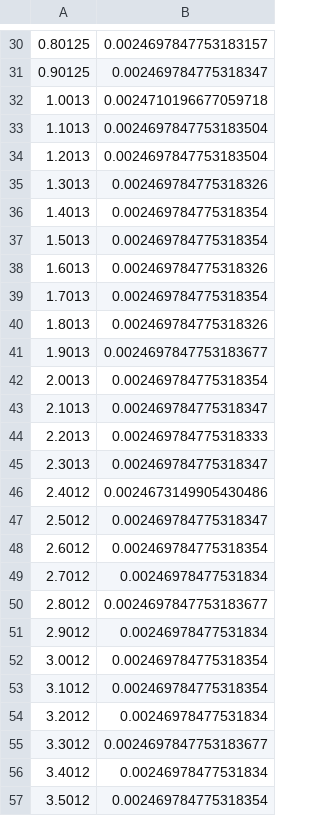
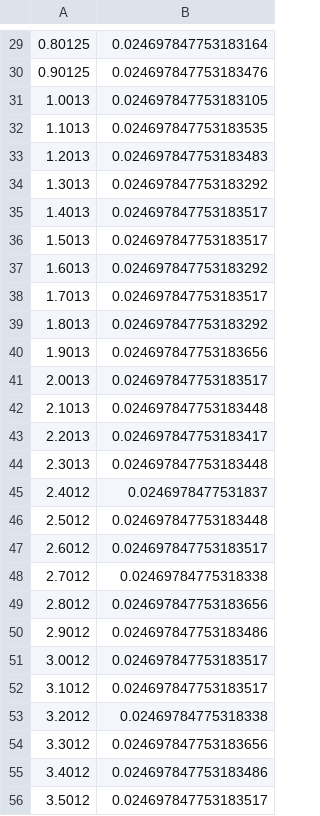
Before and after one commit to SpaceTeam/ORLEG, a CSV file: outputFiles/massflow_fuel_pressurant.csv, drawn as a sheet; only a part is shown, gaps mark what is left out; the diff covers the shown part only.

```diff
--- a/outputFiles/massflow_fuel_pressurant.csv
+++ b/outputFiles/massflow_fuel_pressurant.csv
@@ -30,28 +29,28 @@
-0.80125, 0.0024697847753183157
-0.90125, 0.002469784775318347
-1.0013, 0.0024710196677059718
-1.1013, 0.0024697847753183504
-1.2013, 0.0024697847753183504
-1.3013, 0.002469784775318326
-1.4013, 0.002469784775318354
-1.5013, 0.002469784775318354
-1.6013, 0.002469784775318326
-1.7013, 0.002469784775318354
-1.8013, 0.002469784775318326
-1.9013, 0.0024697847753183677
-2.0013, 0.002469784775318354
-2.1013, 0.002469784775318347
-2.2013, 0.002469784775318333
-2.3013, 0.002469784775318347
-2.4012, 0.0024673149905430486
-2.5012, 0.002469784775318347
-2.6012, 0.002469784775318354
-2.7012, 0.00246978477531834
-2.8012, 0.0024697847753183677
-2.9012, 0.00246978477531834
-3.0012, 0.002469784775318354
-3.1012, 0.002469784775318354
-3.2012, 0.00246978477531834
-3.3012, 0.0024697847753183677
-3.4012, 0.00246978477531834
-3.5012, 0.002469784775318354
+0.80125, 0.024697847753183164
+0.90125, 0.024697847753183476
+1.0013, 0.024697847753183105
+1.1013, 0.024697847753183535
+1.2013, 0.024697847753183483
+1.3013, 0.024697847753183292
+1.4013, 0.024697847753183517
+1.5013, 0.024697847753183517
+1.6013, 0.024697847753183292
+1.7013, 0.024697847753183517
+1.8013, 0.024697847753183292
+1.9013, 0.024697847753183656
+2.0013, 0.024697847753183517
+2.1013, 0.024697847753183448
+2.2013, 0.024697847753183417
+2.3013, 0.024697847753183448
+2.4012, 0.0246978477531837
+2.5012, 0.024697847753183448
+2.6012, 0.024697847753183517
+2.7012, 0.02469784775318338
+2.8012, 0.024697847753183656
+2.9012, 0.024697847753183486
+3.0012, 0.024697847753183517
+3.1012, 0.024697847753183517
+3.2012, 0.02469784775318338
+3.3012, 0.024697847753183656
+3.4012, 0.024697847753183486
+3.5012, 0.024697847753183517
```
Also changed, not shown: 3 removed rows and 68 edited cells elsewhere in this file, outputFiles/massflow_ox.csv, outputFiles/massflow_ox_pressurant.csv, 3 other files.
